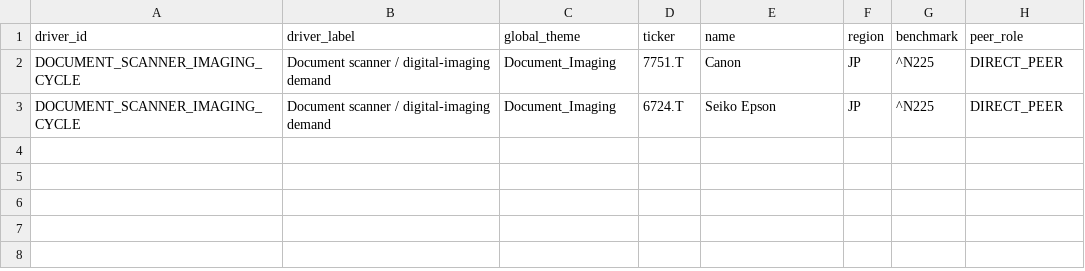
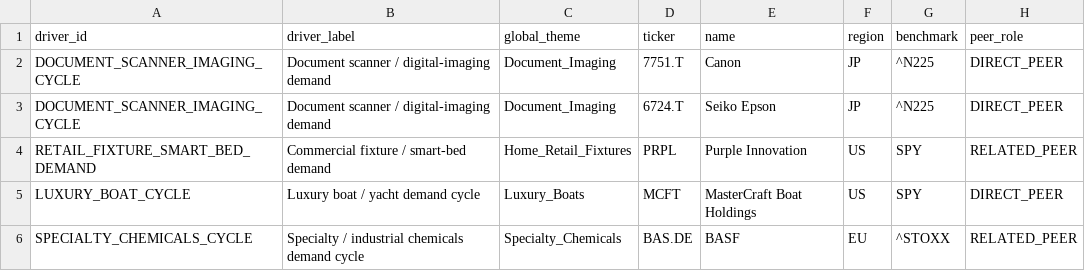
Before and after one commit to pa45251/alpha-hunter-v2, a CSV file: config/manual_global_peers_corrections.csv, drawn as a sheet.

Commit message:
replace stale manual peer tickers

```diff
--- a/config/manual_global_peers_corrections.csv
+++ b/config/manual_global_peers_corrections.csv
@@ -3 +3,4 @@ DOCUMENT_SCANNER_IMAGING_CYCLE,Document scanner / digital-imaging demand,Documen
 DOCUMENT_SCANNER_IMAGING_CYCLE,Document scanner / digital-imaging demand,Document_Imaging,6724.T,Seiko Epson,JP,^N225,DIRECT_PEER
+RETAIL_FIXTURE_SMART_BED_DEMAND,Commercial fixture / smart-bed demand,Home_Retail_Fixtures,PRPL,Purple Innovation,US,SPY,RELATED_PEER
+LUXURY_BOAT_CYCLE,Luxury boat / yacht demand cycle,Luxury_Boats,MCFT,MasterCraft Boat Holdings,US,SPY,DIRECT_PEER
+SPECIALTY_CHEMICALS_CYCLE,Specialty / industrial chemicals demand cycle,Specialty_Chemicals,BAS.DE,BASF,EU,^STOXX,RELATED_PEER
```
